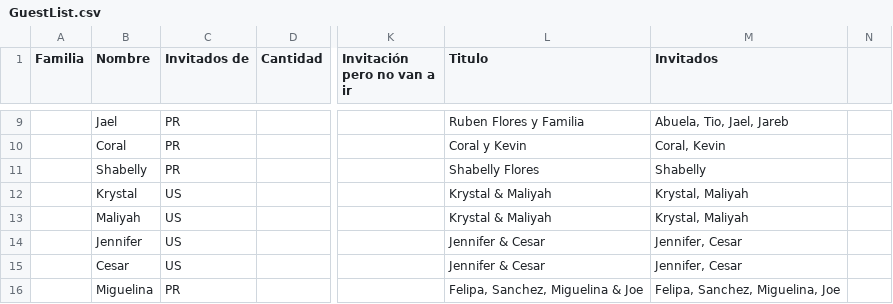
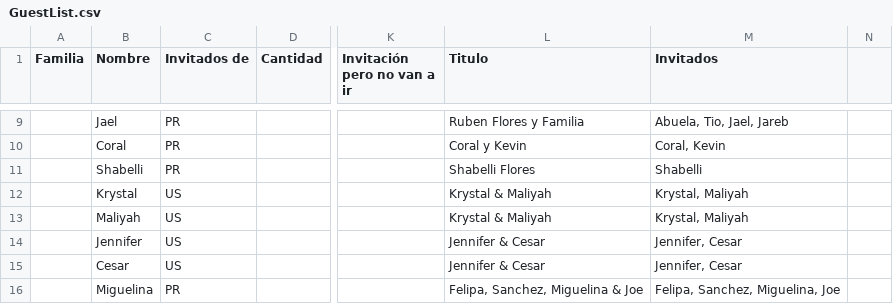
Before and after one commit to Serpenlog/Alondra_Website, a CSV file: Alondra_Website/src/data/GuestList.csv, drawn as a sheet; only a part is shown, gaps mark what is left out; the diff names each change by its address in the sheet, - before the commit and + after, or states it on an @@ line.

Commit message:
jfadjfkdsa

```diff
--- a/Alondra_Website/src/data/GuestList.csv
+++ b/Alondra_Website/src/data/GuestList.csv
-B11 (Nombre): Shabelly
+B11 (Nombre): Shabelli
-L11 (Titulo): Shabelly Flores
+L11 (Titulo): Shabelli Flores
-M11 (Invitados): Shabelly
+M11 (Invitados): Shabelli
```
